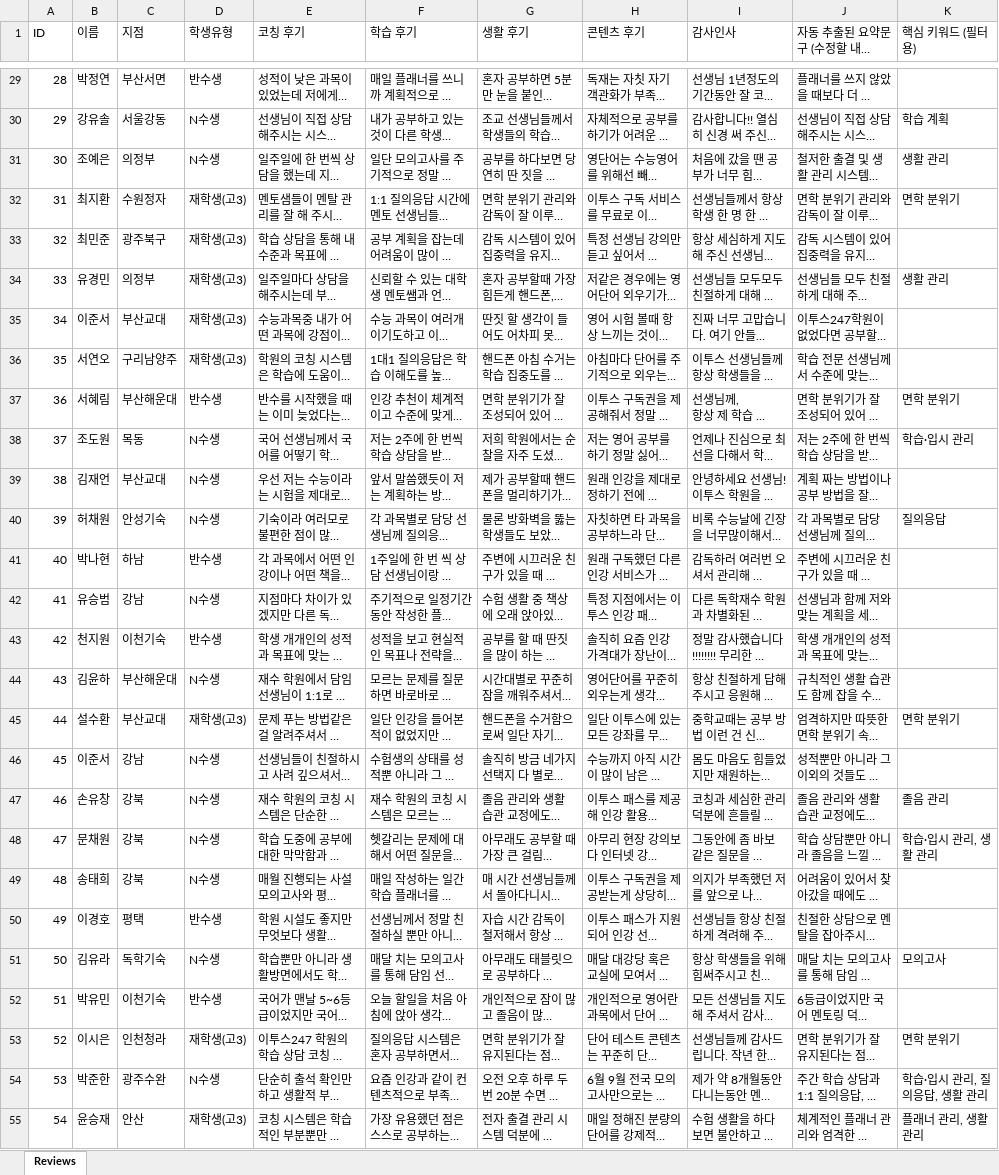
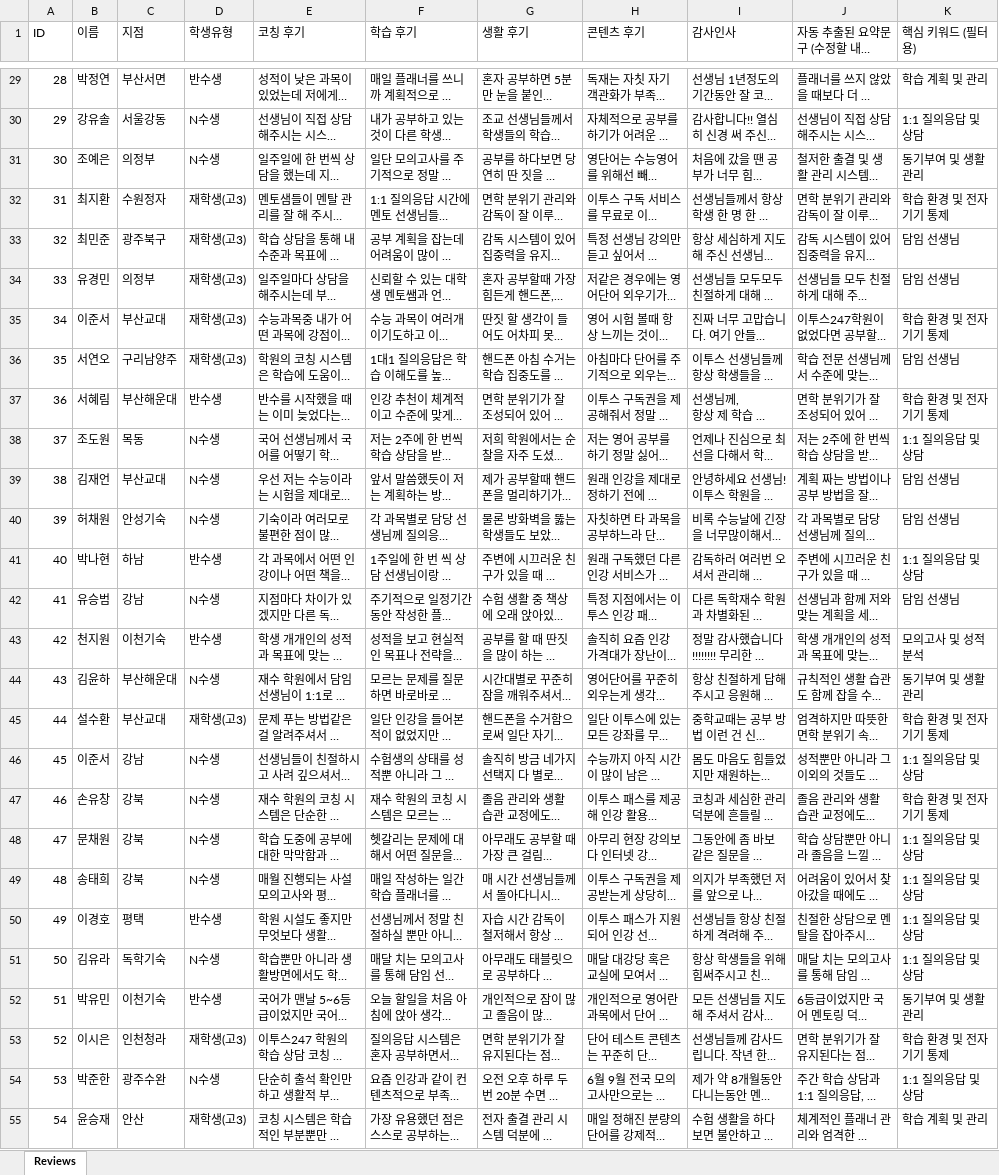
Before and after one commit to kyjmar247-code/success247-storyboard, an Excel workbook: reviews_with_keywords.xlsx, sheet Reviews, drawn as a sheet; only a part is shown, gaps mark what is left out; long unchanged cells end in …; values as stored, in another font and other column widths than the file's, no borders; the diff covers the shown part only; the diff names each change by its address in the sheet, - before the commit and + after, or states it on an @@ line.

```diff
--- a/reviews_with_keywords.xlsx (sheet Reviews)
+++ b/reviews_with_keywords.xlsx (sheet Reviews)
-K29 (핵심 키워드 (필터용)): (empty)
+K29 (핵심 키워드 (필터용)): 학습 계획 및 관리
-K30 (핵심 키워드 (필터용)): 학습 계획
+K30 (핵심 키워드 (필터용)): 1:1 질의응답 및 상담
-K31 (핵심 키워드 (필터용)): 생활 관리
+K31 (핵심 키워드 (필터용)): 동기부여 및 생활 관리
-K32 (핵심 키워드 (필터용)): 면학 분위기
+K32 (핵심 키워드 (필터용)): 학습 환경 및 전자기기 통제
-K33 (핵심 키워드 (필터용)): (empty)
+K33 (핵심 키워드 (필터용)): 담임 선생님
-K34 (핵심 키워드 (필터용)): 생활 관리
+K34 (핵심 키워드 (필터용)): 담임 선생님
-K35 (핵심 키워드 (필터용)): (empty)
+K35 (핵심 키워드 (필터용)): 학습 환경 및 전자기기 통제
-K36 (핵심 키워드 (필터용)): (empty)
+K36 (핵심 키워드 (필터용)): 담임 선생님
-K37 (핵심 키워드 (필터용)): 면학 분위기
+K37 (핵심 키워드 (필터용)): 학습 환경 및 전자기기 통제
-K38 (핵심 키워드 (필터용)): 학습·입시 관리
+K38 (핵심 키워드 (필터용)): 1:1 질의응답 및 상담
-K39 (핵심 키워드 (필터용)): (empty)
+K39 (핵심 키워드 (필터용)): 담임 선생님
-K40 (핵심 키워드 (필터용)): 질의응답
+K40 (핵심 키워드 (필터용)): 담임 선생님
-K41 (핵심 키워드 (필터용)): (empty)
+K41 (핵심 키워드 (필터용)): 1:1 질의응답 및 상담
-K42 (핵심 키워드 (필터용)): (empty)
+K42 (핵심 키워드 (필터용)): 담임 선생님
-K43 (핵심 키워드 (필터용)): (empty)
+K43 (핵심 키워드 (필터용)): 모의고사 및 성적 분석
-K44 (핵심 키워드 (필터용)): (empty)
+K44 (핵심 키워드 (필터용)): 동기부여 및 생활 관리
-K45 (핵심 키워드 (필터용)): 면학 분위기
+K45 (핵심 키워드 (필터용)): 학습 환경 및 전자기기 통제
-K46 (핵심 키워드 (필터용)): (empty)
+K46 (핵심 키워드 (필터용)): 1:1 질의응답 및 상담
-K47 (핵심 키워드 (필터용)): 졸음 관리
+K47 (핵심 키워드 (필터용)): 학습 환경 및 전자기기 통제
-K48 (핵심 키워드 (필터용)): 학습·입시 관리, 생활 관리
+K48 (핵심 키워드 (필터용)): 1:1 질의응답 및 상담
-K49:K50 (핵심 키워드 (필터용)): (empty)
+K49:K50 (핵심 키워드 (필터용)): 1:1 질의응답 및 상담
-K51 (핵심 키워드 (필터용)): 모의고사
+K51 (핵심 키워드 (필터용)): 1:1 질의응답 및 상담
-K52 (핵심 키워드 (필터용)): (empty)
+K52 (핵심 키워드 (필터용)): 동기부여 및 생활 관리
-K53 (핵심 키워드 (필터용)): 면학 분위기
+K53 (핵심 키워드 (필터용)): 학습 환경 및 전자기기 통제
-K54 (핵심 키워드 (필터용)): 학습·입시 관리, 질의응답, 생활 관리
+K54 (핵심 키워드 (필터용)): 1:1 질의응답 및 상담
-K55 (핵심 키워드 (필터용)): 플래너 관리, 생활 관리
+K55 (핵심 키워드 (필터용)): 학습 계획 및 관리
```
Also changed, not shown: 342 edited cells elsewhere in this sheet, 24 other files.
